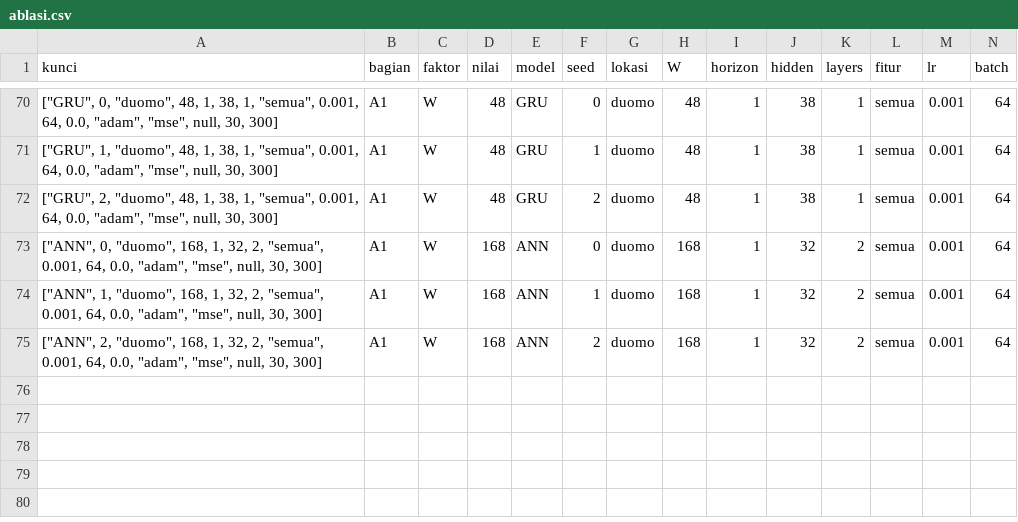
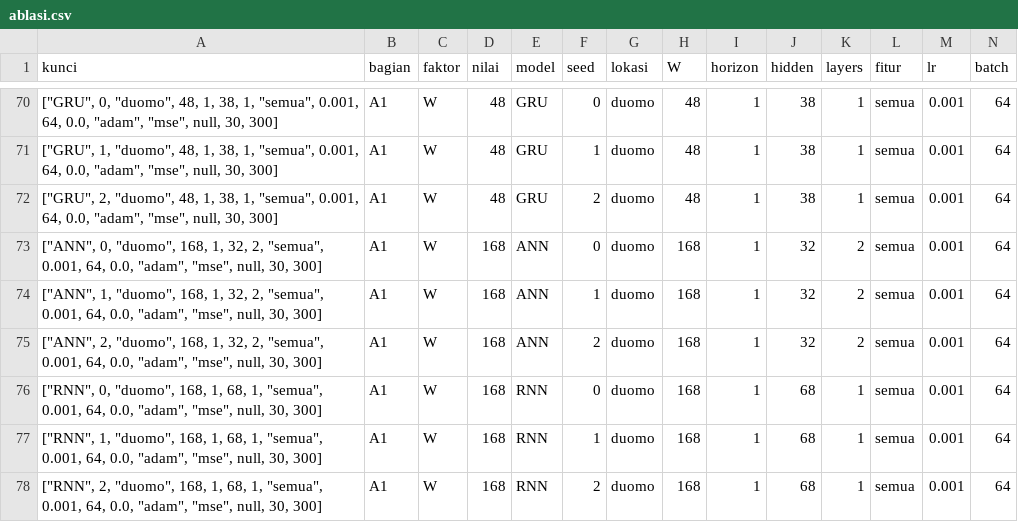
Before and after one commit to ameldawulandari/dlw-tugas-kecerdasan-buatan-RB-124400090, a CSV file: hasil/ablasi.csv, drawn as a sheet; only a part is shown, gaps mark what is left out; rows hold the shown columns only; the diff names each change by its address in the sheet, - before the commit and + after, or states it on an @@ line.

Commit message:
Sinkronisasi file eksperimen ablasi

```diff
--- a/hasil/ablasi.csv
+++ b/hasil/ablasi.csv
+row 76: ["RNN", 0, "duomo", 168, 1, 68, 1, "semua", 0.001, 64, 0.0, "adam", "mse", null, 30, 300] | A1 | W | 168 | RNN | 0 | duomo | 168 | 1 | 68 | 1 | semua | 0.001 | 64
+row 77: ["RNN", 1, "duomo", 168, 1, 68, 1, "semua", 0.001, 64, 0.0, "adam", "mse", null, 30, 300] | A1 | W | 168 | RNN | 1 | duomo | 168 | 1 | 68 | 1 | semua | 0.001 | 64
+row 78: ["RNN", 2, "duomo", 168, 1, 68, 1, "semua", 0.001, 64, 0.0, "adam", "mse", null, 30, 300] | A1 | W | 168 | RNN | 2 | duomo | 168 | 1 | 68 | 1 | semua | 0.001 | 64
```
